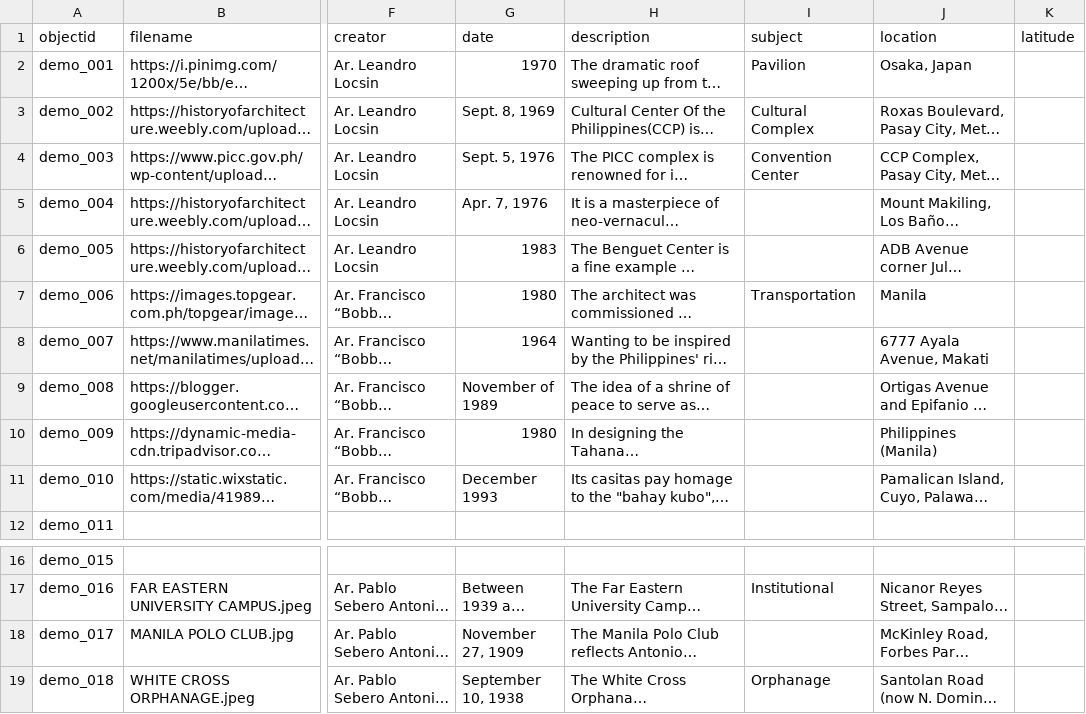
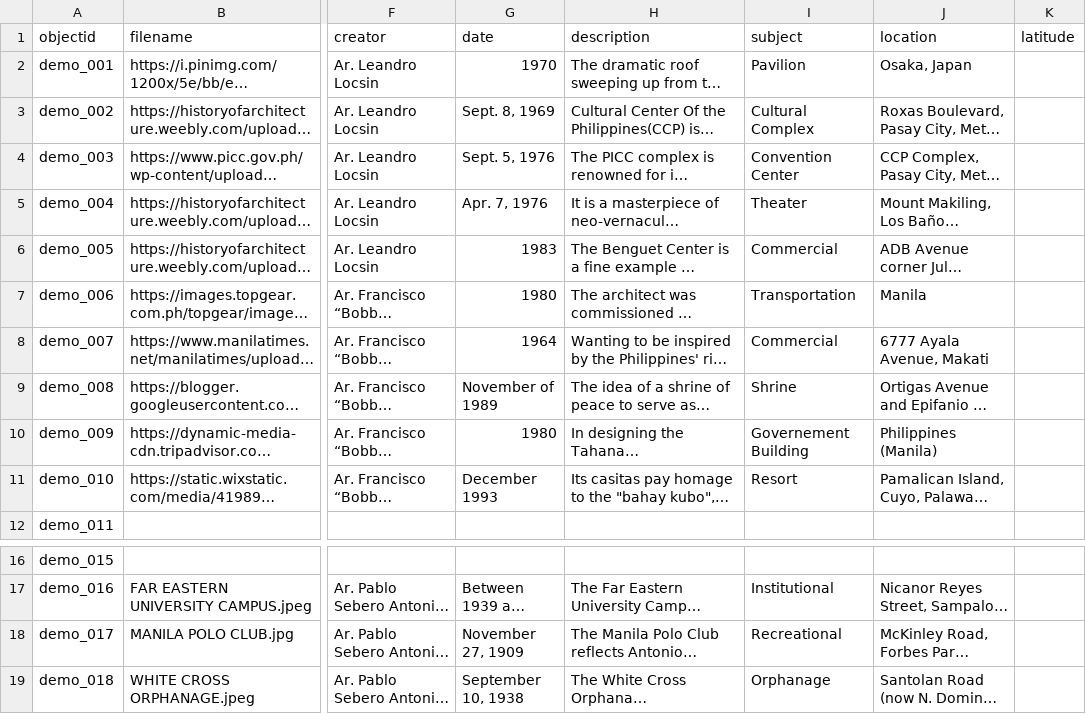
Before and after one commit to ragnarouk/Arkitekto, a CSV file: _data/demo-metadata.csv, drawn as a sheet; only a part is shown, gaps mark what is left out; long unchanged cells end in …; the diff names each change by its address in the sheet, - before the commit and + after, or states it on an @@ line.

Commit message:
Add files via upload

```diff
--- a/_data/demo-metadata.csv
+++ b/_data/demo-metadata.csv
-I5 (subject): (empty)
+I5 (subject): Theater
-I6 (subject): (empty)
+I6 (subject): Commercial
-I8 (subject): (empty)
+I8 (subject): Commercial
-I9 (subject): (empty)
+I9 (subject): Shrine
-I10 (subject): (empty)
+I10 (subject): Governement Building
-I11 (subject): (empty)
+I11 (subject): Resort
-I18 (subject): (empty)
+I18 (subject): Recreational
```
